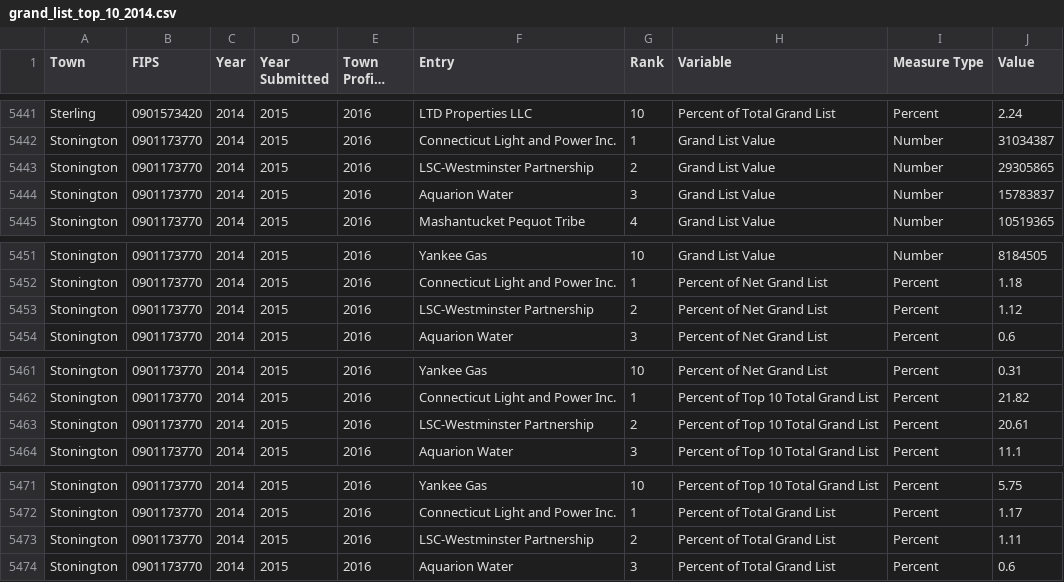
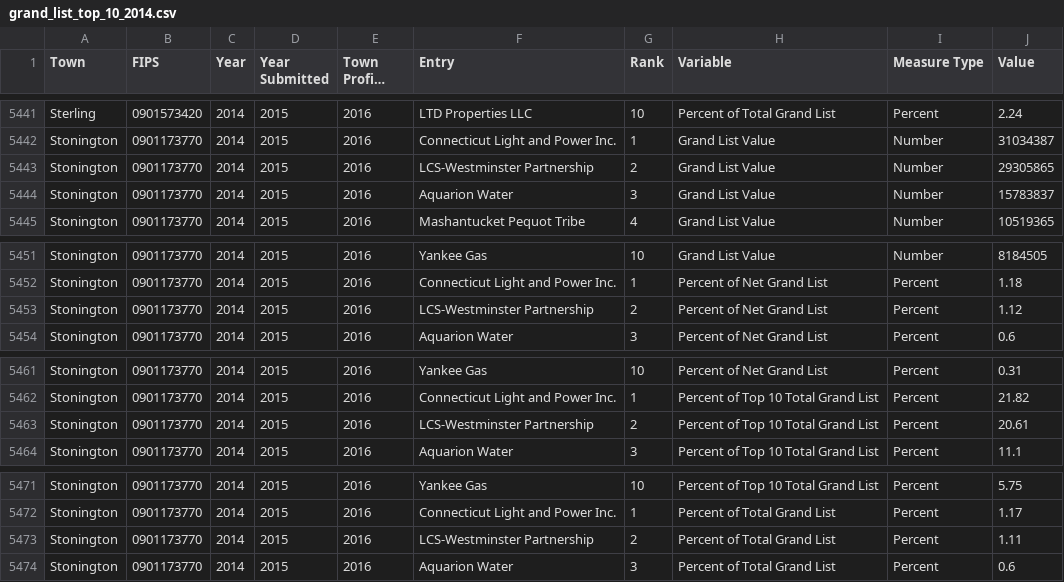
Before and after one commit to CT-Data-Collaborative/grand-list-top-10, a CSV file: data/grand_list_top_10_2014.csv, drawn as a sheet; only a part is shown, gaps mark what is left out; long unchanged cells end in ….

```diff
--- a/data/grand_list_top_10_2014.csv
+++ b/data/grand_list_top_10_2014.csv
@@ -5442,3 +5442,3 @@
 "Stonington","0901173770",2014,2015,2016,"Connecticut Light and Power Inc.",1,"Grand List Value","Number",31034387
-"Stonington","0901173770",2014,2015,2016,"LSC-Westminster Partnership",2,"Grand List Value","Number",29305865
+"Stonington","0901173770",2014,2015,2016,"LCS-Westminster Partnership",2,"Grand List Value","Number",29305865
 "Stonington","0901173770",2014,2015,2016,"Aquarion Water",3,"Grand List Value","Number",15783837
@@ -5452,3 +5452,3 @@
 "Stonington","0901173770",2014,2015,2016,"Connecticut Light and Power Inc.",1,"Percent of Net Grand List","Percent",1.18
-"Stonington","0901173770",2014,2015,2016,"LSC-Westminster Partnership",2,"Percent of Net Grand List","Percent",1.12
+"Stonington","0901173770",2014,2015,2016,"LCS-Westminster Partnership",2,"Percent of Net Grand List","Percent",1.12
 "Stonington","0901173770",2014,2015,2016,"Aquarion Water",3,"Percent of Net Grand List","Percent",0.6
@@ -5462,3 +5462,3 @@
 "Stonington","0901173770",2014,2015,2016,"Connecticut Light and Power Inc.",1,"Percent of Top 10 Total Grand List","Percent",21.82
-"Stonington","0901173770",2014,2015,2016,"LSC-Westminster Partnership",2,"Percent of Top 10 Total Grand List","Percent",20.61
+"Stonington","0901173770",2014,2015,2016,"LCS-Westminster Partnership",2,"Percent of Top 10 Total Grand List","Percent",20.61
 "Stonington","0901173770",2014,2015,2016,"Aquarion Water",3,"Percent of Top 10 Total Grand List","Percent",11.1
@@ -5472,3 +5472,3 @@
 "Stonington","0901173770",2014,2015,2016,"Connecticut Light and Power Inc.",1,"Percent of Total Grand List","Percent",1.17
-"Stonington","0901173770",2014,2015,2016,"LSC-Westminster Partnership",2,"Percent of Total Grand List","Percent",1.11
+"Stonington","0901173770",2014,2015,2016,"LCS-Westminster Partnership",2,"Percent of Total Grand List","Percent",1.11
 "Stonington","0901173770",2014,2015,2016,"Aquarion Water",3,"Percent of Total Grand List","Percent",0.6
```
Also changed, not shown: 1 other file.
